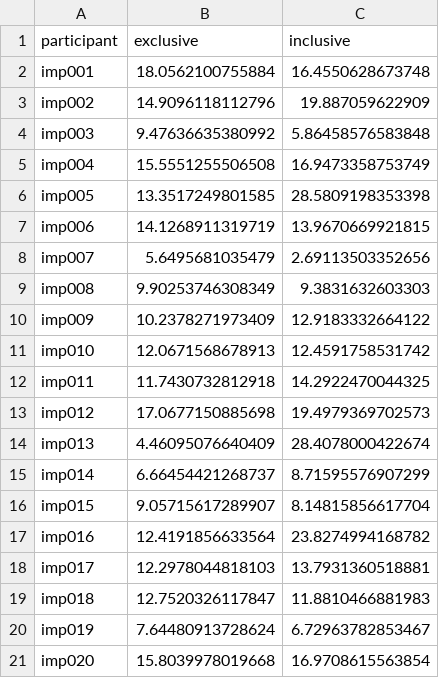
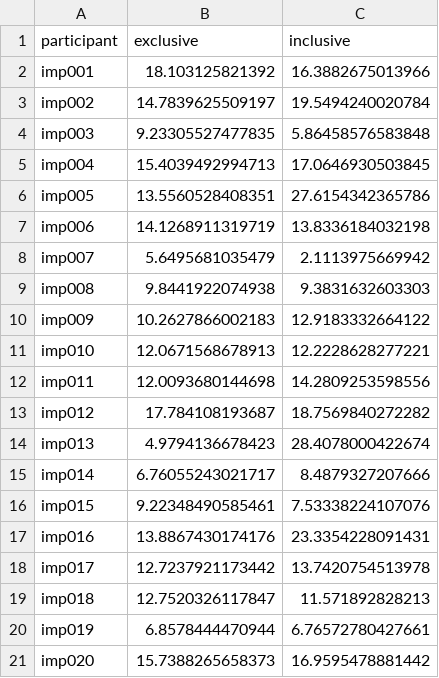
Before and after one commit to rgastrock/Handview, a CSV file: data/30implicit_reachaftereffects.csv, drawn as a sheet.

Commit message:
corrected trial numbers analyzed in No Cursor data

```diff
--- a/data/30implicit_reachaftereffects.csv
+++ b/data/30implicit_reachaftereffects.csv
@@ -1,21 +1,21 @@
 participant,exclusive,inclusive
-imp001,18.0562100755884,16.4550628673748
-imp002,14.9096118112796,19.887059622909
-imp003,9.47636635380992,5.86458576583848
-imp004,15.5551255506508,16.9473358753749
-imp005,13.3517249801585,28.5809198353398
-imp006,14.1268911319719,13.9670669921815
-imp007,5.6495681035479,2.69113503352656
-imp008,9.90253746308349,9.3831632603303
-imp009,10.2378271973409,12.9183332664122
-imp010,12.0671568678913,12.4591758531742
-imp011,11.7430732812918,14.2922470044325
-imp012,17.0677150885698,19.4979369702573
-imp013,4.46095076640409,28.4078000422674
-imp014,6.66454421268737,8.71595576907299
-imp015,9.05715617289907,8.14815856617704
-imp016,12.4191856633564,23.8274994168782
-imp017,12.2978044818103,13.7931360518881
-imp018,12.7520326117847,11.8810466881983
-imp019,7.64480913728624,6.72963782853467
-imp020,15.8039978019668,16.9708615563854
+imp001,18.103125821392,16.3882675013966
+imp002,14.7839625509197,19.5494240020784
+imp003,9.23305527477835,5.86458576583848
+imp004,15.4039492994713,17.0646930503845
+imp005,13.5560528408351,27.6154342365786
+imp006,14.1268911319719,13.8336184032198
+imp007,5.6495681035479,2.1113975669942
+imp008,9.8441922074938,9.3831632603303
+imp009,10.2627866002183,12.9183332664122
+imp010,12.0671568678913,12.2228628277221
+imp011,12.0093680144698,14.2809253598556
+imp012,17.784108193687,18.7569840272282
+imp013,4.9794136678423,28.4078000422674
+imp014,6.76055243021717,8.4879327207666
+imp015,9.22348490585461,7.53338224107076
+imp016,13.8867430174176,23.3354228091431
+imp017,12.7237921173442,13.7420754513978
+imp018,12.7520326117847,11.571892828213
+imp019,6.8578444470944,6.76572780427661
+imp020,15.7388265658373,16.9595478881442
```
Also changed, not shown: data/30explicit_reachaftereffects.csv, data/cursorjump_reachaftereffects.csv, 3 other files.
